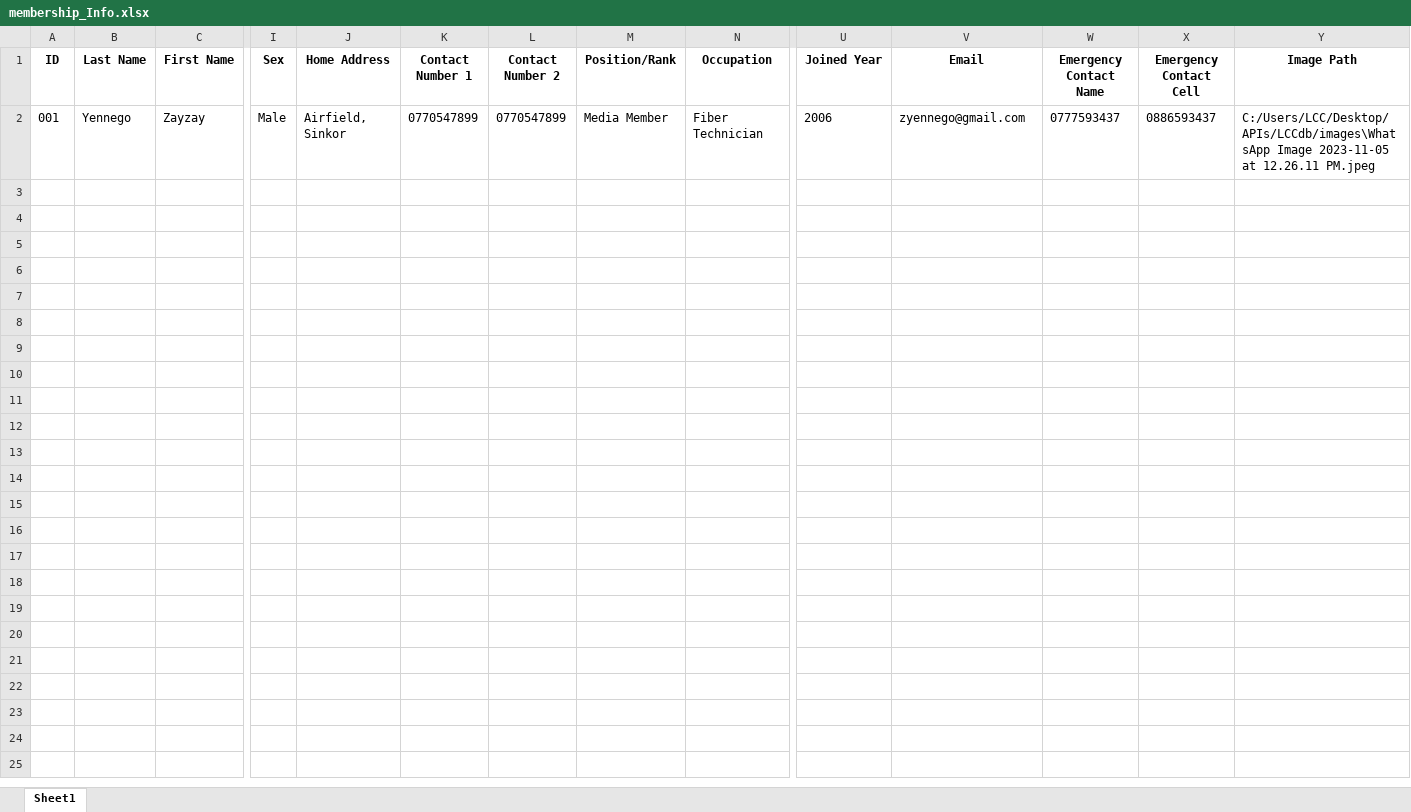
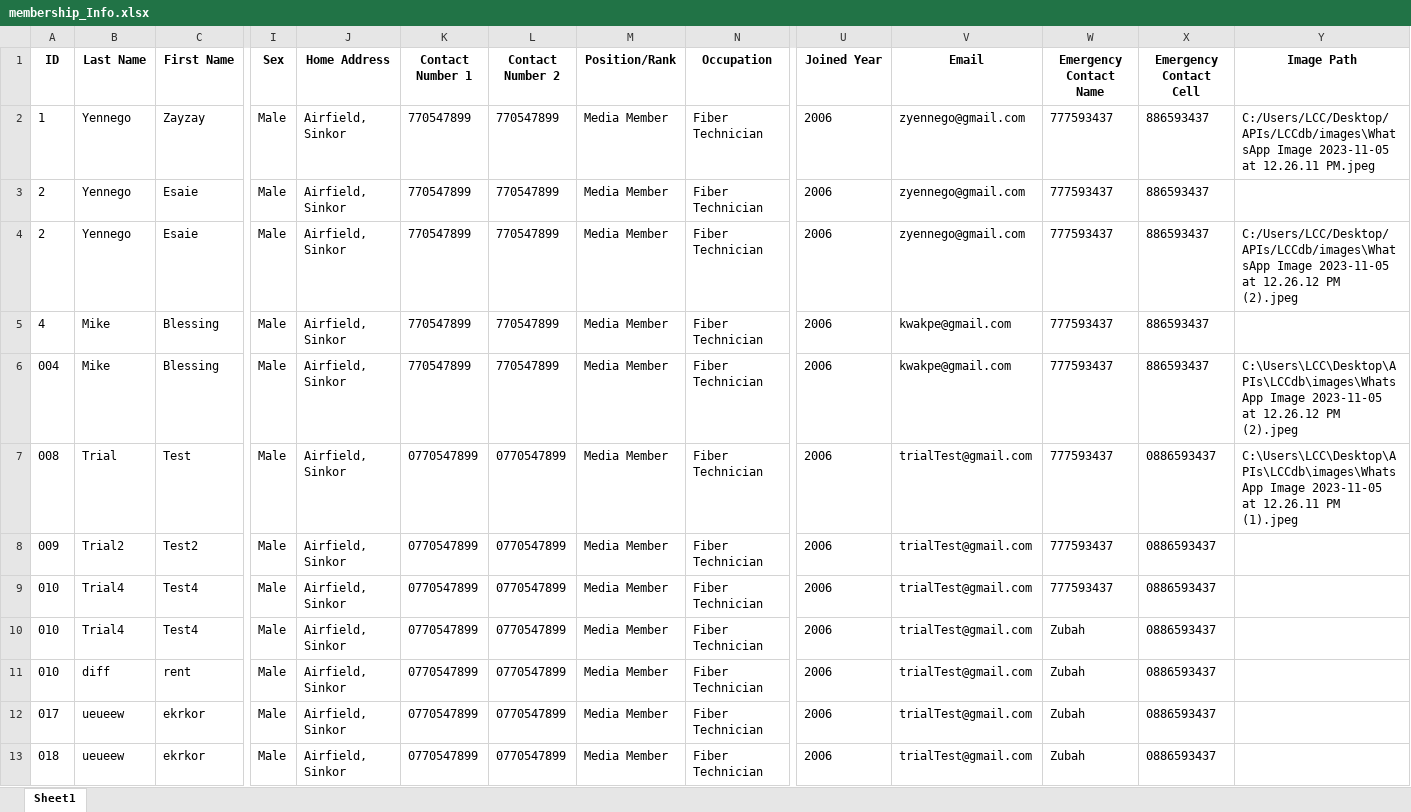
Before and after one commit to Yennego/LCC_Info, an Excel workbook: membership_Info.xlsx, sheet Sheet1, drawn as a sheet; only a part is shown, gaps mark what is left out; values as stored, in another font and other column widths than the file's, no borders; rows hold the shown columns only; the diff names each change by its address in the sheet, - before the commit and + after, or states it on an @@ line.

```diff
--- a/membership_Info.xlsx (sheet Sheet1)
+++ b/membership_Info.xlsx (sheet Sheet1)
-A2 (ID): 001
+A2 (ID): 1
-K2 (Contact Number 1): 0770547899
+K2 (Contact Number 1): 770547899
-L2 (Contact Number 2): 0770547899
+L2 (Contact Number 2): 770547899
-W2 (Emergency Contact Name): 0777593437
+W2 (Emergency Contact Name): 777593437
-X2 (Emergency Contact Cell): 0886593437
+X2 (Emergency Contact Cell): 886593437
+row 3: 2 | Yennego | Esaie | Male | Airfield, Sinkor | 770547899 | 770547899 | Media Member | Fiber Technician | 2006 | zyennego@gmail.com | 777593437 | 886593437
+row 4: 2 | Yennego | Esaie | Male | Airfield, Sinkor | 770547899 | 770547899 | Media Member | Fiber Technician | 2006 | zyennego@gmail.com | 777593437 | 886593437 | C:/Users/LCC/Desktop/APIs/LCCdb/images\WhatsApp Image 2023-11-05 at 12.26.12 PM (2).jpeg
+row 5: 4 | Mike | Blessing | Male | Airfield, Sinkor | 770547899 | 770547899 | Media Member | Fiber Technician | 2006 | kwakpe@gmail.com | 777593437 | 886593437
+row 6: 004 | Mike | Blessing | Male | Airfield, Sinkor | 770547899 | 770547899 | Media Member | Fiber Technician | 2006 | kwakpe@gmail.com | 777593437 | 886593437 | C:\Users\LCC\Desktop\APIs\LCCdb\images\WhatsApp Image 2023-11-05 at 12.26.12 PM (2).jpeg
+row 7: 008 | Trial | Test | Male | Airfield, Sinkor | 0770547899 | 0770547899 | Media Member | Fiber Technician | 2006 | trialTest@gmail.com | 777593437 | 0886593437 | C:\Users\LCC\Desktop\APIs\LCCdb\images\WhatsApp Image 2023-11-05 at 12.26.11 PM (1).jpeg
+row 8: 009 | Trial2 | Test2 | Male | Airfield, Sinkor | 0770547899 | 0770547899 | Media Member | Fiber Technician | 2006 | trialTest@gmail.com | 777593437 | 0886593437
+row 9: 010 | Trial4 | Test4 | Male | Airfield, Sinkor | 0770547899 | 0770547899 | Media Member | Fiber Technician | 2006 | trialTest@gmail.com | 777593437 | 0886593437
+row 10: 010 | Trial4 | Test4 | Male | Airfield, Sinkor | 0770547899 | 0770547899 | Media Member | Fiber Technician | 2006 | trialTest@gmail.com | Zubah | 0886593437
+row 11: 010 | diff | rent | Male | Airfield, Sinkor | 0770547899 | 0770547899 | Media Member | Fiber Technician | 2006 | trialTest@gmail.com | Zubah | 0886593437
+row 12: 017 | ueueew | ekrkor | Male | Airfield, Sinkor | 0770547899 | 0770547899 | Media Member | Fiber Technician | 2006 | trialTest@gmail.com | Zubah | 0886593437
+row 13: 018 | ueueew | ekrkor | Male | Airfield, Sinkor | 0770547899 | 0770547899 | Media Member | Fiber Technician | 2006 | trialTest@gmail.com | Zubah | 0886593437
```
Also changed, not shown: 4 other files.
